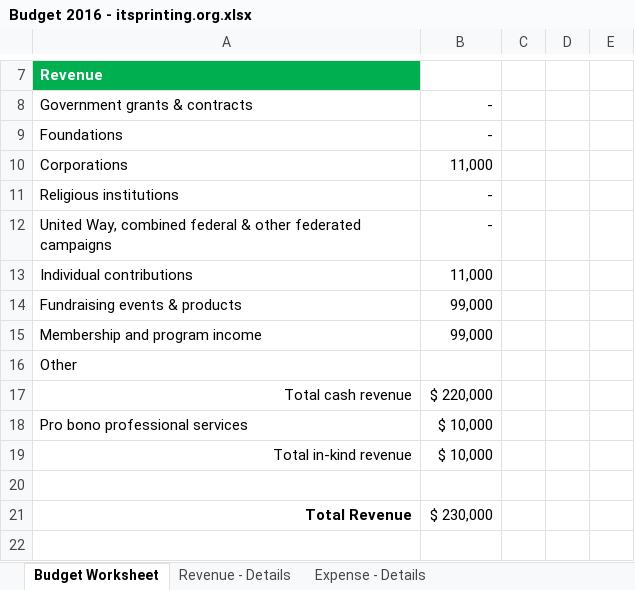
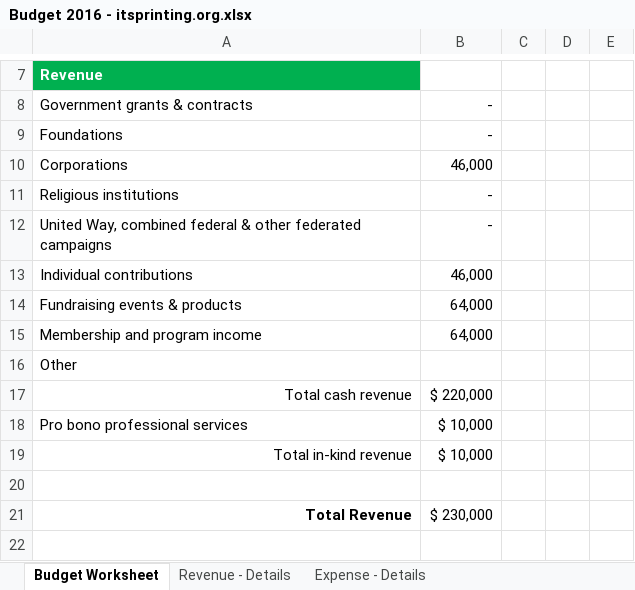
Before and after one commit to pascal8888/BoD, an Excel workbook: Profit/Budget 2016 - itsprinting.org.xlsx, sheet Budget Worksheet, drawn as a sheet; only a part is shown, gaps mark what is left out; values as stored, in another font and other column widths than the file's, no borders; the diff names each change by its address in the sheet, - before the commit and + after, or states it on an @@ line.

```diff
--- a/Profit/Budget 2016 - itsprinting.org.xlsx (sheet Budget Worksheet)
+++ b/Profit/Budget 2016 - itsprinting.org.xlsx (sheet Budget Worksheet)
-B10: 11,000
+B10: 46,000
-B13: 11,000
+B13: 46,000
-B14:B15: 99,000
+B14:B15: 64,000
```
Also changed, not shown: sheet Revenue - Details, sheet Expense - Details.
